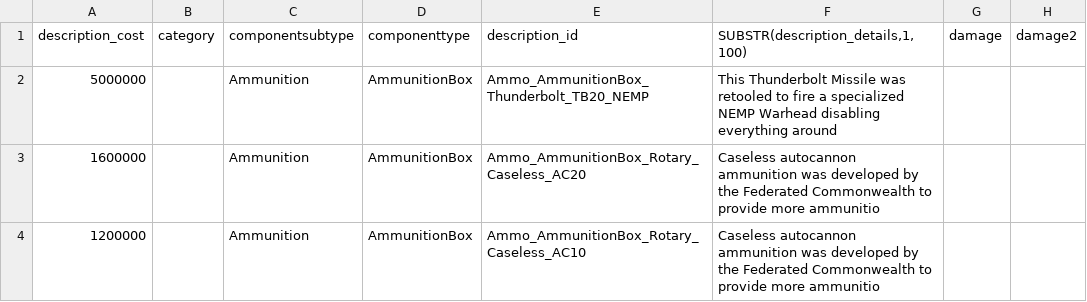
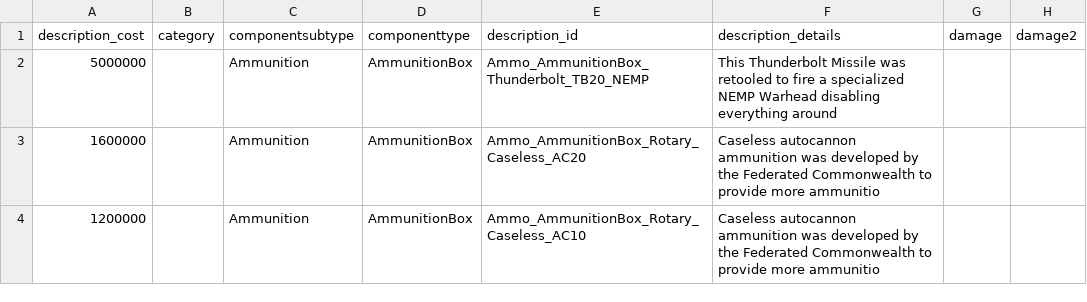
Before and after one commit to kaizhu256/roguetech-cheat, a CSV file: data.gear.short.csv, drawn as a sheet; only a part is shown; the diff names each change by its address in the sheet, - before the commit and + after, or states it on an @@ line.

Commit message:
description

```diff
--- a/data.gear.short.csv
+++ b/data.gear.short.csv
-F1: SUBSTR(description_details,1,100)
+F1: description_details
```
